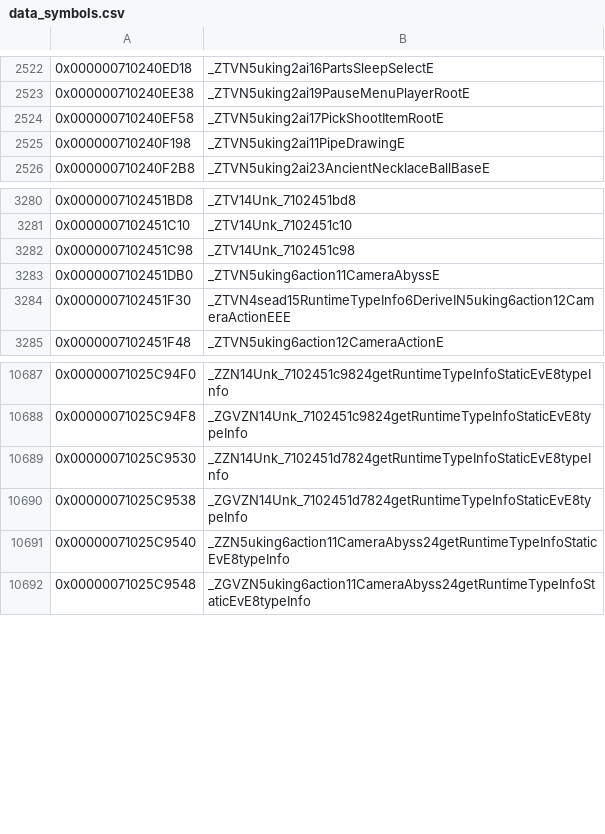
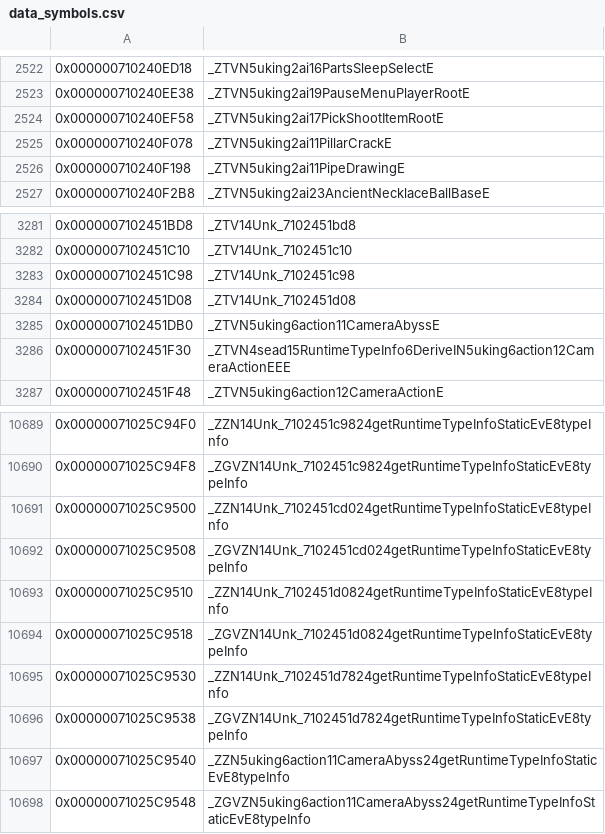
Before and after one commit to snrubrm/botw, a CSV file: data/data_symbols.csv, drawn as a sheet; only a part is shown, gaps mark what is left out; the diff names each change by its address in the sheet, - before the commit and + after, or states it on an @@ line.

Commit message:
Decompile PillarCrack and damage callbacks Unk_7102451cd0 / Unk_7102451d08
PillarCrack: ctor, factory, D1, D0, enter_, leave_ (class complete).
Callbacks (aiUnkDamageCallbacks): call, checkDerivedRuntimeTypeInfo,
getRuntimeTypeInfo, D0 for both.

```diff
--- a/data/data_symbols.csv
+++ b/data/data_symbols.csv
+row 2525: 0x000000710240F078 | _ZTVN5uking2ai11PillarCrackE
+row 3284: 0x0000007102451D08 | _ZTV14Unk_7102451d08
+row 10691: 0x00000071025C9500 | _ZZN14Unk_7102451cd024getRuntimeTypeInfoStaticEvE8typeInfo
+row 10692: 0x00000071025C9508 | _ZGVZN14Unk_7102451cd024getRuntimeTypeInfoStaticEvE8typeInfo
+row 10693: 0x00000071025C9510 | _ZZN14Unk_7102451d0824getRuntimeTypeInfoStaticEvE8typeInfo
+row 10694: 0x00000071025C9518 | _ZGVZN14Unk_7102451d0824getRuntimeTypeInfoStaticEvE8typeInfo
```
Also changed, not shown: 5 other files.
